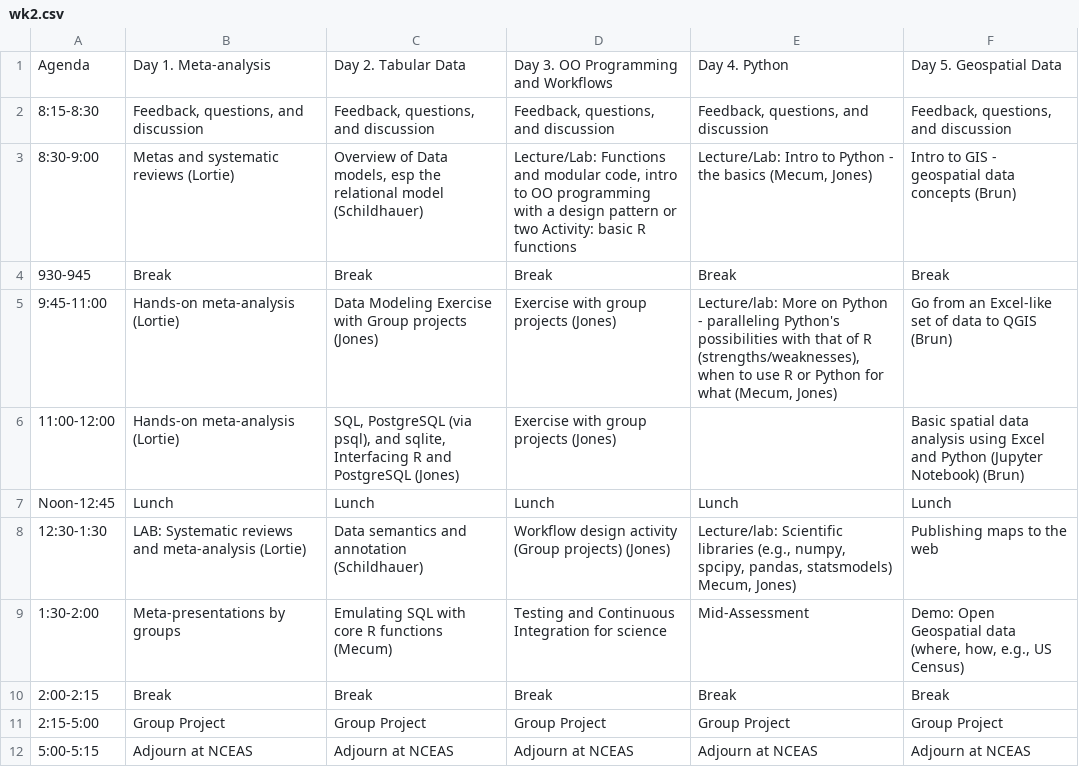
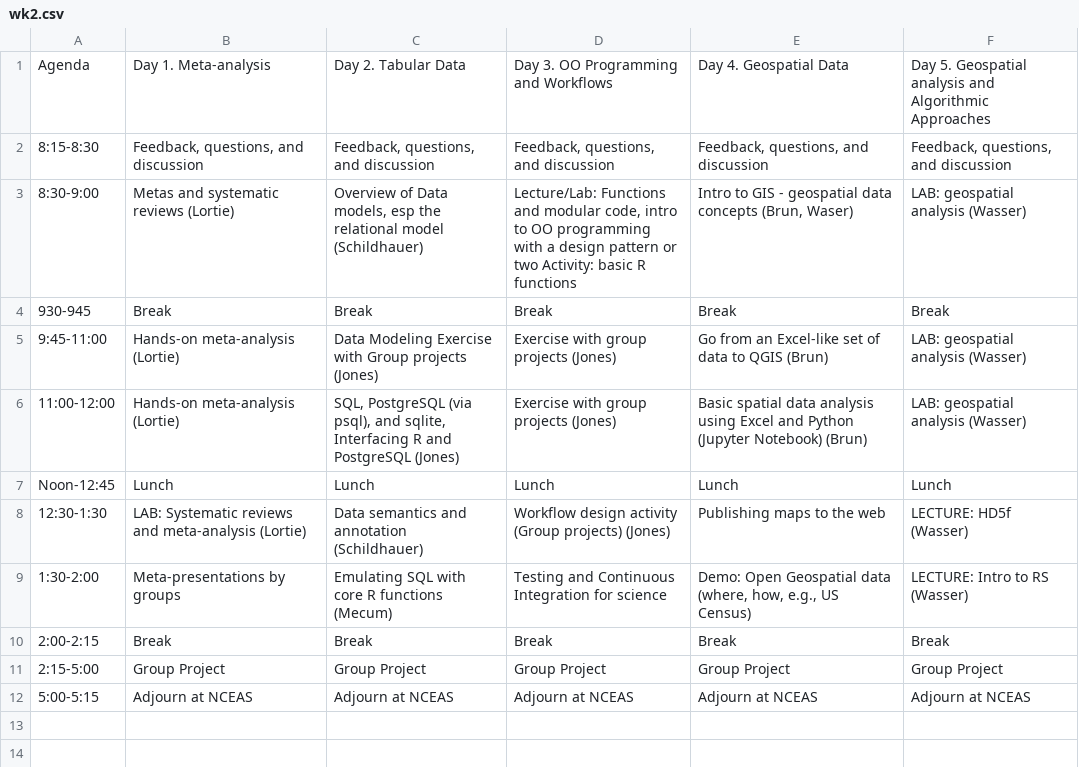
Before and after one commit to NCEAS/oss-lessons, a CSV file: schedule/wk2.csv, drawn as a sheet.

Commit message:
schedule revised

```diff
--- a/schedule/wk2.csv
+++ b/schedule/wk2.csv
@@ -1,10 +1,10 @@
-Agenda,Day 1. Meta-analysis,Day 2. Tabular Data,Day 3. OO Programming and Workflows,Day 4. Python,Day 5. Geospatial Data
+Agenda,Day 1. Meta-analysis,Day 2. Tabular Data,Day 3. OO Programming and Workflows,Day 4. Geospatial Data,Day 5. Geospatial analysis and Algorithmic Approaches
 8:15-8:30,"Feedback, questions, and discussion","Feedback, questions, and discussion","Feedback, questions, and discussion","Feedback, questions, and discussion","Feedback, questions, and discussion"
-8:30-9:00,Metas and systematic reviews (Lortie),"Overview of Data models, esp the relational model (Schildhauer)","Lecture/Lab: Functions and modular code, intro to OO programming with a design pattern or two Activity: basic R functions","Lecture/Lab: Intro to Python - the basics (Mecum, Jones)",Intro to GIS - geospatial data concepts (Brun)
+8:30-9:00,Metas and systematic reviews (Lortie),"Overview of Data models, esp the relational model (Schildhauer)","Lecture/Lab: Functions and modular code, intro to OO programming with a design pattern or two Activity: basic R functions","Intro to GIS - geospatial data concepts (Brun, Waser)",LAB: geospatial analysis (Wasser)
 930-945,Break,Break,Break,Break,Break
-9:45-11:00,Hands-on meta-analysis (Lortie),Data Modeling Exercise with Group projects (Jones),Exercise with group projects (Jones),"Lecture/lab: More on Python - paralleling Python's possibilities with that of R (strengths/weaknesses), when to use R or Python for what (Mecum, Jones)",Go from an Excel-like set of data to QGIS (Brun)
-11:00-12:00,Hands-on meta-analysis (Lortie),"SQL, PostgreSQL (via psql), and sqlite, Interfacing R and PostgreSQL (Jones)",Exercise with group projects (Jones),,Basic spatial data analysis using Excel and Python (Jupyter Notebook)  (Brun)
+9:45-11:00,Hands-on meta-analysis (Lortie),Data Modeling Exercise with Group projects (Jones),Exercise with group projects (Jones),Go from an Excel-like set of data to QGIS (Brun),LAB: geospatial analysis (Wasser)
+11:00-12:00,Hands-on meta-analysis (Lortie),"SQL, PostgreSQL (via psql), and sqlite, Interfacing R and PostgreSQL (Jones)",Exercise with group projects (Jones),Basic spatial data analysis using Excel and Python (Jupyter Notebook)  (Brun),LAB: geospatial analysis (Wasser)
 Noon-12:45,Lunch,Lunch,Lunch,Lunch,Lunch
-12:30-1:30,LAB: Systematic reviews and meta-analysis (Lortie),Data semantics and annotation (Schildhauer),Workflow design activity (Group projects) (Jones),"Lecture/lab: Scientific libraries (e.g., numpy, spcipy, pandas, statsmodels) Mecum, Jones)",Publishing maps to the web
-1:30-2:00,Meta-presentations by groups,Emulating SQL with core R functions (Mecum),Testing and Continuous Integration for science,Mid-Assessment,"Demo: Open Geospatial data (where, how, e.g., US Census)"
+12:30-1:30,LAB: Systematic reviews and meta-analysis (Lortie),Data semantics and annotation (Schildhauer),Workflow design activity (Group projects) (Jones),Publishing maps to the web,LECTURE: HD5f (Wasser)
+1:30-2:00,Meta-presentations by groups,Emulating SQL with core R functions (Mecum),Testing and Continuous Integration for science,"Demo: Open Geospatial data (where, how, e.g., US Census)",LECTURE: Intro to RS (Wasser)
 2:00-2:15,Break,Break,Break,Break,Break
```
Also changed, not shown: schedule/wk1.csv, schedule/wk3.csv, 2 other files.
